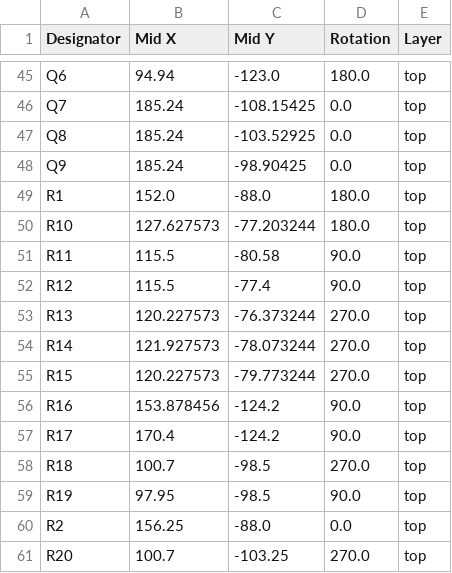
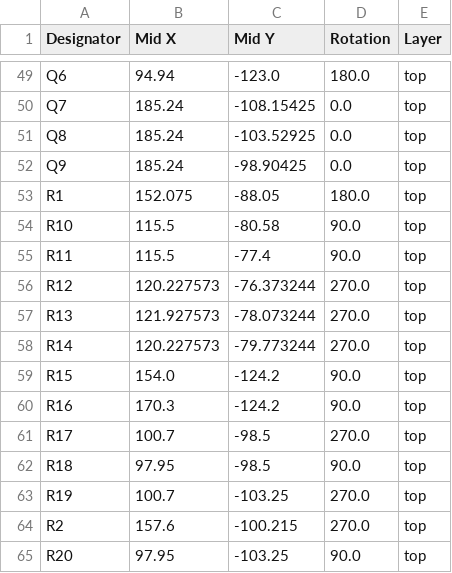
Before and after one commit to achyrocalyx/The-Grid, a CSV file: The_Grid_PCB/production/positions.csv, drawn as a sheet; only a part is shown, gaps mark what is left out; the diff covers the shown part only.

```diff
--- a/The_Grid_PCB/production/positions.csv
+++ b/The_Grid_PCB/production/positions.csv
@@ -48,14 +52,14 @@ Q8,185.24,-103.52925,0.0,top
 Q9,185.24,-98.90425,0.0,top
-R1,152.0,-88.0,180.0,top
-R10,127.627573,-77.203244,180.0,top
-R11,115.5,-80.58,90.0,top
-R12,115.5,-77.4,90.0,top
-R13,120.227573,-76.373244,270.0,top
-R14,121.927573,-78.073244,270.0,top
-R15,120.227573,-79.773244,270.0,top
-R16,153.878456,-124.2,90.0,top
-R17,170.4,-124.2,90.0,top
-R18,100.7,-98.5,270.0,top
-R19,97.95,-98.5,90.0,top
-R2,156.25,-88.0,0.0,top
-R20,100.7,-103.25,270.0,top
+R1,152.075,-88.05,180.0,top
+R10,115.5,-80.58,90.0,top
+R11,115.5,-77.4,90.0,top
+R12,120.227573,-76.373244,270.0,top
+R13,121.927573,-78.073244,270.0,top
+R14,120.227573,-79.773244,270.0,top
+R15,154.0,-124.2,90.0,top
+R16,170.3,-124.2,90.0,top
+R17,100.7,-98.5,270.0,top
+R18,97.95,-98.5,90.0,top
+R19,100.7,-103.25,270.0,top
+R2,157.6,-100.215,270.0,top
+R20,97.95,-103.25,90.0,top
```
Also changed, not shown: 6 added rows, 3 removed rows and 95 edited cells elsewhere in this file, The_Grid_PCB/production/bom.csv, The_Grid_PCB/production/designators.csv, 39 other files.
